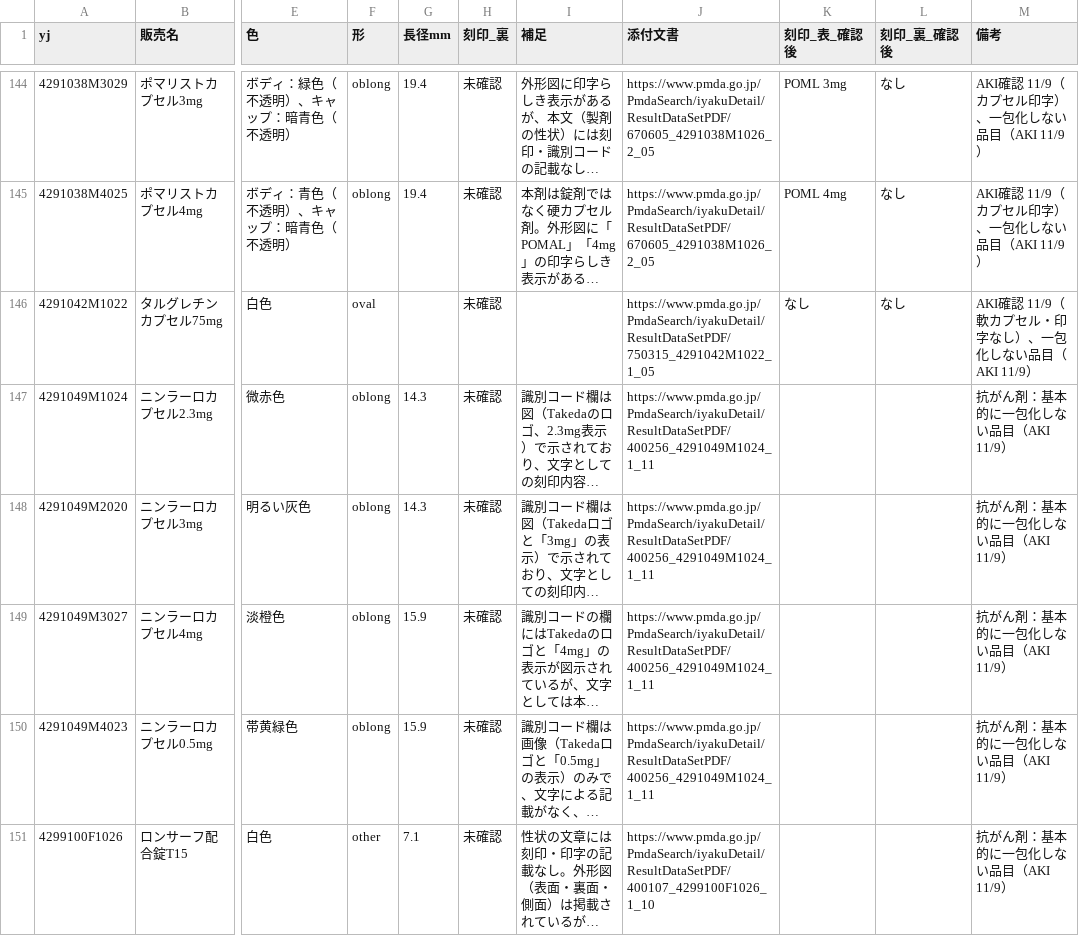
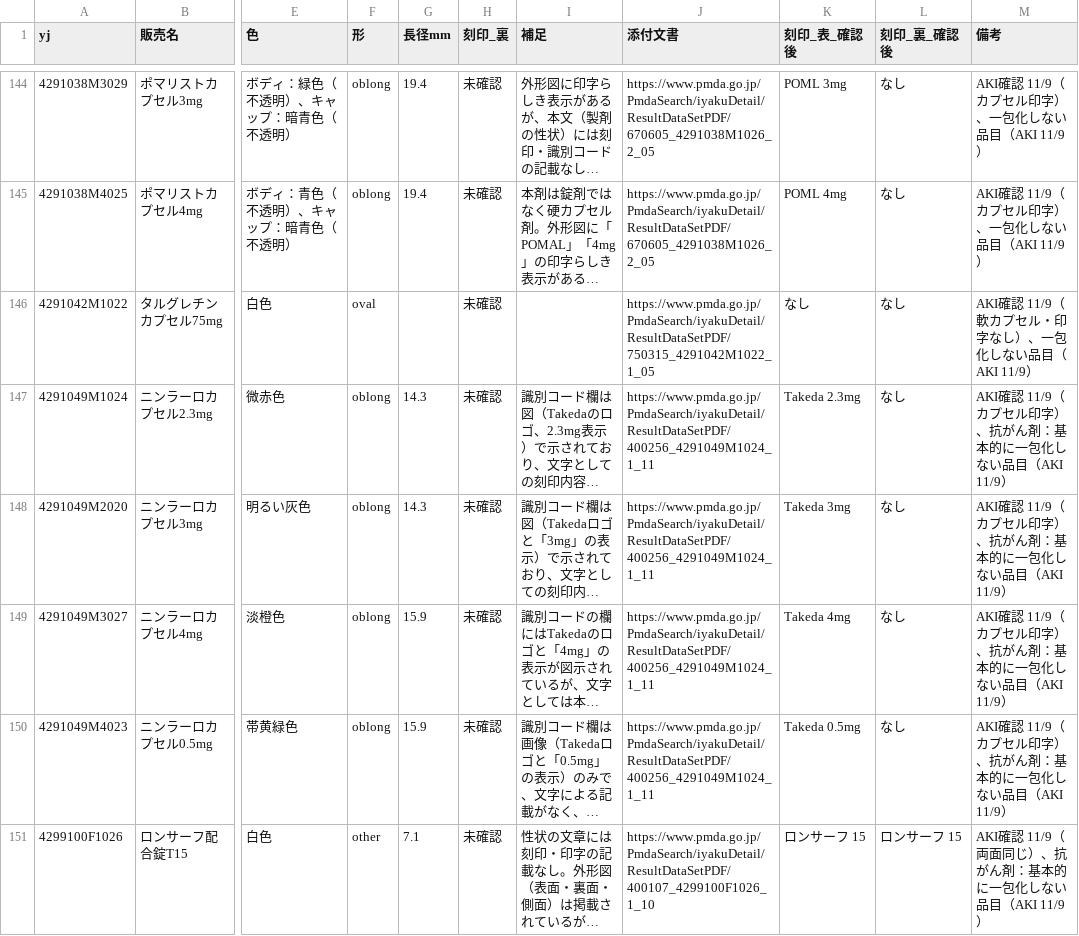
Before and after one commit to aki-pharm/ippouka-audit-assist, a CSV file: data/parent/review-imprint-front.csv, drawn as a sheet; only a part is shown, gaps mark what is left out; long unchanged cells end in …; the diff covers the shown part only; the diff names each change by its address in the sheet, - before the commit and + after, or states it on an @@ line.

```diff
--- a/data/parent/review-imprint-front.csv
+++ b/data/parent/review-imprint-front.csv
-K147 (刻印_表_確認後): (empty)
+K147 (刻印_表_確認後): Takeda 2.3mg
-L147:L150 (刻印_裏_確認後): (empty)
+L147:L150 (刻印_裏_確認後): なし
-M147:M150 (備考): 抗がん剤：基本的に一包化しない品目（AKI 11/9）
+M147:M150 (備考): AKI確認 11/9（カプセル印字）、抗がん剤：基本的に一包化しない品目（AKI 11/9）
-K148 (刻印_表_確認後): (empty)
+K148 (刻印_表_確認後): Takeda 3mg
-K149 (刻印_表_確認後): (empty)
+K149 (刻印_表_確認後): Takeda 4mg
-K150 (刻印_表_確認後): (empty)
+K150 (刻印_表_確認後): Takeda 0.5mg
-K151 (刻印_表_確認後): (empty)
+K151 (刻印_表_確認後): ロンサーフ 15
-L151 (刻印_裏_確認後): (empty)
+L151 (刻印_裏_確認後): ロンサーフ 15
-M151 (備考): 抗がん剤：基本的に一包化しない品目（AKI 11/9）
+M151 (備考): AKI確認 11/9（両面同じ）、抗がん剤：基本的に一包化しない品目（AKI 11/9）
```
Also changed, not shown: 15 edited cells elsewhere in this file, 13 other files.
